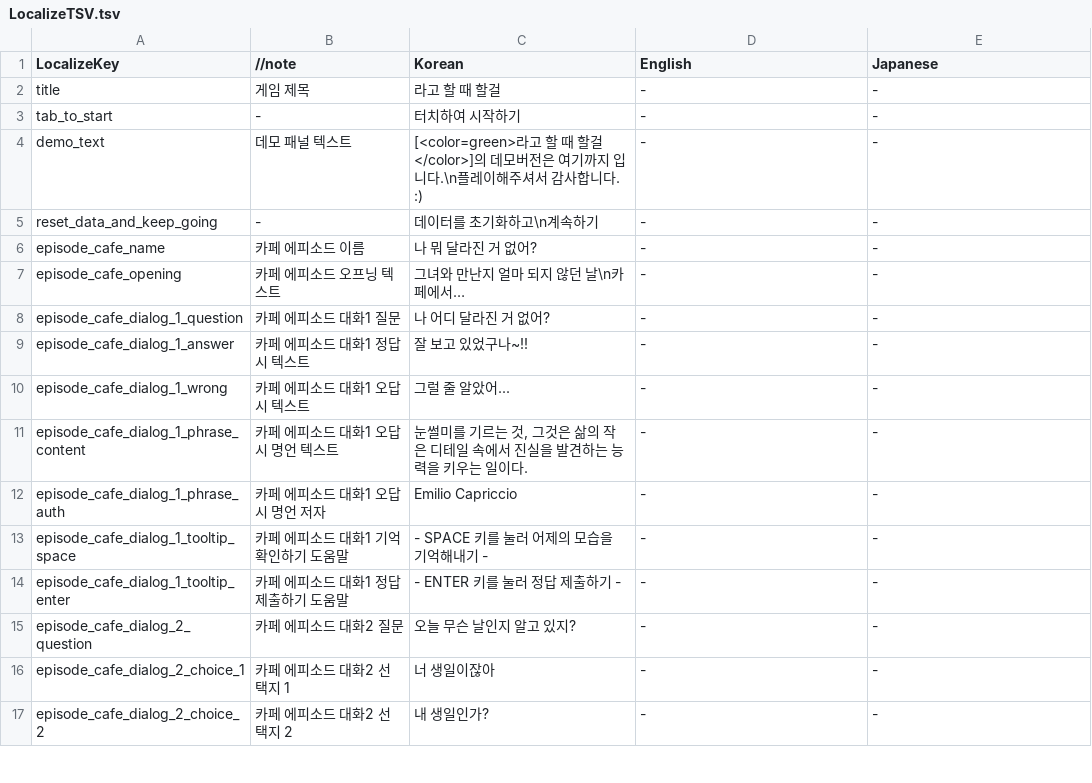
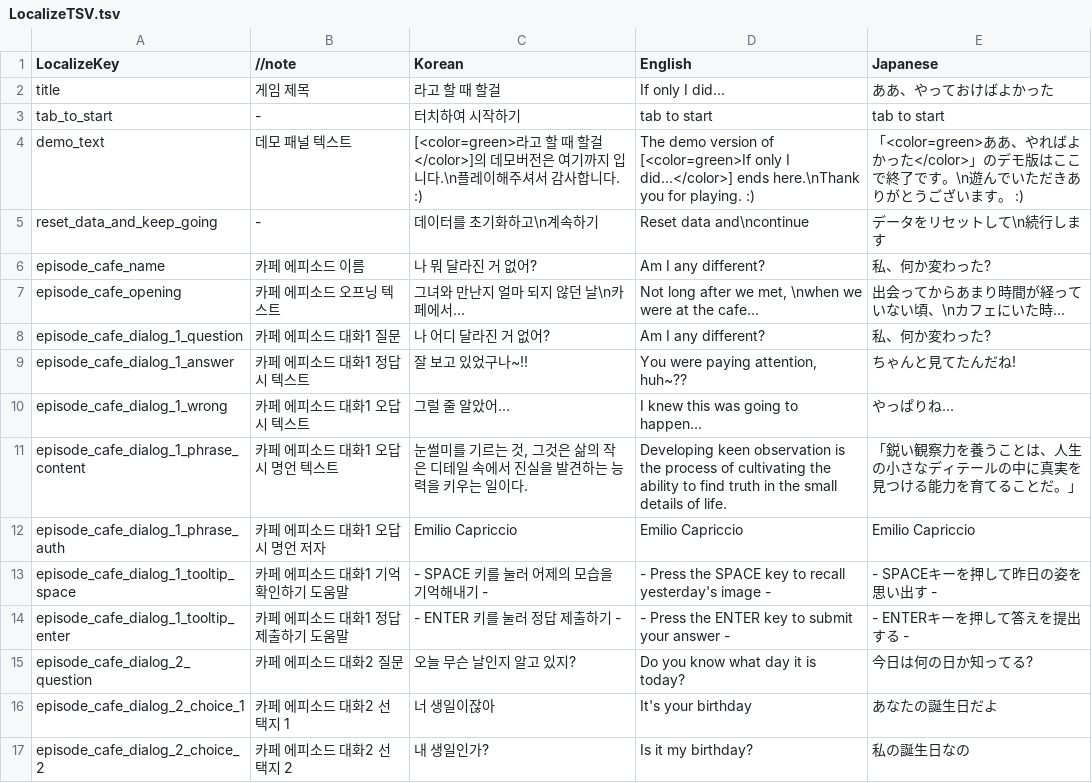
Before and after one commit to ehdbs28/Shouldve_done_it, a TSV file: Assets/01.Scripts/System/Localizing/LocalizeTSV.tsv, drawn as a sheet; only a part is shown; the diff covers the shown part only.

Commit message:
add en & jp localize table

```diff
--- a/Assets/01.Scripts/System/Localizing/LocalizeTSV.tsv
+++ b/Assets/01.Scripts/System/Localizing/LocalizeTSV.tsv
@@ -1,17 +1,17 @@
 LocalizeKey	//note	Korean	English	Japanese
-title	게임 제목	라고 할 때 할걸	-	-
-tab_to_start	-	터치하여 시작하기	-	-
-demo_text	데모 패널 텍스트	[<color=green>라고 할 때 할걸</color>]의 데모버전은 여기까지 입니다.\n플레이해주셔서 감사합니다. :)	-	-
-reset_data_and_keep_going	-	데이터를 초기화하고\n계속하기	-	-
-episode_cafe_name	카페 에피소드 이름	나 뭐 달라진 거 없어?	-	-
-episode_cafe_opening	카페 에피소드 오프닝 텍스트	그녀와 만난지 얼마 되지 않던 날\n카페에서…	-	-
-episode_cafe_dialog_1_question	카페 에피소드 대화1 질문	나 어디 달라진 거 없어?	-	-
-episode_cafe_dialog_1_answer	카페 에피소드 대화1 정답시 텍스트	잘 보고 있었구나~!!	-	-
-episode_cafe_dialog_1_wrong	카페 에피소드 대화1 오답시 텍스트	그럴 줄 알았어...	-	-
-episode_cafe_dialog_1_phrase_content	카페 에피소드 대화1 오답시 명언 텍스트	눈썰미를 기르는 것, 그것은 삶의 작은 디테일 속에서 진실을 발견하는 능력을 키우는 일이다.	-	-
-episode_cafe_dialog_1_phrase_auth	카페 에피소드 대화1 오답시 명언 저자	Emilio Capriccio	-	-
-episode_cafe_dialog_1_tooltip_space	카페 에피소드 대화1 기억 확인하기 도움말	- SPACE 키를 눌러 어제의 모습을 기억해내기 -	-	-
-episode_cafe_dialog_1_tooltip_enter	카페 에피소드 대화1 정답 제출하기 도움말	- ENTER 키를 눌러 정답 제출하기 -	-	-
-episode_cafe_dialog_2_question	카페 에피소드 대화2 질문	오늘 무슨 날인지 알고 있지?	-	-
-episode_cafe_dialog_2_choice_1	카페 에피소드 대화2 선택지 1	너 생일이잖아	-	-
-episode_cafe_dialog_2_choice_2	카페 에피소드 대화2 선택지 2	내 생일인가?	-	-
+title	게임 제목	라고 할 때 할걸	If only I did...	ああ、やっておけばよかった
+tab_to_start	-	터치하여 시작하기	tab to start	tab to start
+demo_text	데모 패널 텍스트	[<color=green>라고 할 때 할걸</color>]의 데모버전은 여기까지 입니다.\n플레이해주셔서 감사합니다. :)	The demo version of [<color=green>If only I did...</color>] ends here.\nThank you for playing. :)	「<color=green>ああ、やればよかった</color>」のデモ版はここで終了です。\n遊んでいただきありがとうございます。 :)
+reset_data_and_keep_going	-	데이터를 초기화하고\n계속하기	Reset data and\ncontinue	データをリセットして\n続行します
+episode_cafe_name	카페 에피소드 이름	나 뭐 달라진 거 없어?	Am I any different?	私、何か変わった?
+episode_cafe_opening	카페 에피소드 오프닝 텍스트	그녀와 만난지 얼마 되지 않던 날\n카페에서…	Not long after we met, \nwhen we were at the cafe...	出会ってからあまり時間が経っていない頃、\nカフェにいた時...
+episode_cafe_dialog_1_question	카페 에피소드 대화1 질문	나 어디 달라진 거 없어?	Am I any different?	私、何か変わった?
+episode_cafe_dialog_1_answer	카페 에피소드 대화1 정답시 텍스트	잘 보고 있었구나~!!	You were paying attention, huh~??	ちゃんと見てたんだね!
+episode_cafe_dialog_1_wrong	카페 에피소드 대화1 오답시 텍스트	그럴 줄 알았어...	I knew this was going to happen...	やっぱりね...
+episode_cafe_dialog_1_phrase_content	카페 에피소드 대화1 오답시 명언 텍스트	눈썰미를 기르는 것, 그것은 삶의 작은 디테일 속에서 진실을 발견하는 능력을 키우는 일이다.	Developing keen observation is the process of cultivating the ability to find truth in the small details of life.	「鋭い観察力を養うことは、人生の小さなディテールの中に真実を見つける能力を育てることだ。」
+episode_cafe_dialog_1_phrase_auth	카페 에피소드 대화1 오답시 명언 저자	Emilio Capriccio	Emilio Capriccio	Emilio Capriccio
+episode_cafe_dialog_1_tooltip_space	카페 에피소드 대화1 기억 확인하기 도움말	- SPACE 키를 눌러 어제의 모습을 기억해내기 -	- Press the SPACE key to recall yesterday's image -	- SPACEキーを押して昨日の姿を思い出す -
+episode_cafe_dialog_1_tooltip_enter	카페 에피소드 대화1 정답 제출하기 도움말	- ENTER 키를 눌러 정답 제출하기 -	- Press the ENTER key to submit your answer -	- ENTERキーを押して答えを提出する -
+episode_cafe_dialog_2_question	카페 에피소드 대화2 질문	오늘 무슨 날인지 알고 있지?	Do you know what day it is today?	今日は何の日か知ってる?
+episode_cafe_dialog_2_choice_1	카페 에피소드 대화2 선택지 1	너 생일이잖아	It's your birthday	あなたの誕生日だよ
+episode_cafe_dialog_2_choice_2	카페 에피소드 대화2 선택지 2	내 생일인가?	Is it my birthday?	私の誕生日なの
```
Also changed, not shown: 111 edited cells elsewhere in this file, 4 other files.
